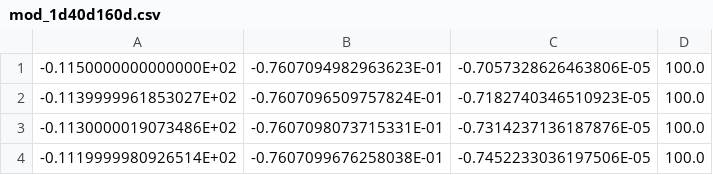
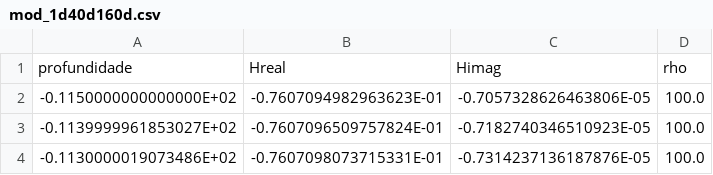
Before and after one commit to jessicalsp/perfilagem_ML, a CSV file: mod_1d40d160d.csv, drawn as a sheet; only a part is shown; the shorter side is filled out with more unchanged rows.

Commit message:
Update mod_1d40d160d.csv

```diff
--- a/mod_1d40d160d.csv
+++ b/mod_1d40d160d.csv
@@ -1 +1,2 @@
+ profundidade, Hreal, Himag, rho
  -0.1150000000000000E+02, -0.7607094982963623E-01, -0.7057328626463806E-05, 100.0
```
